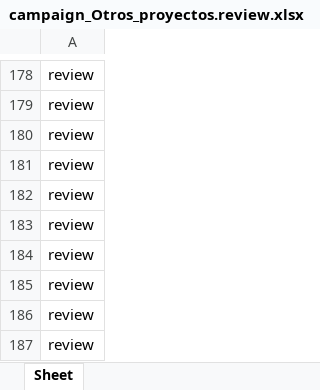
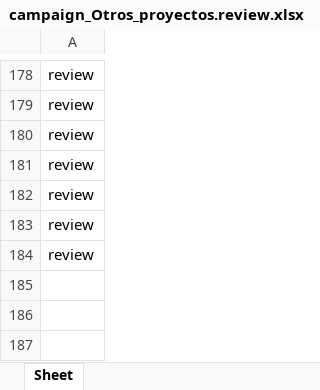
Before and after one commit to lucianneservat/Task2-Repo, an Excel workbook: output/campaign_Otros_proyectos.review.xlsx, sheet Sheet, drawn as a sheet; only a part is shown, gaps mark what is left out; values as stored, in another font and other column widths than the file's, no borders; the diff names each change by its address in the sheet, - before the commit and + after, or states it on an @@ line.

```diff
--- a/output/campaign_Otros_proyectos.review.xlsx (sheet Sheet)
+++ b/output/campaign_Otros_proyectos.review.xlsx (sheet Sheet)
-row 185: review
-row 186: review
-row 187: review
```
Also changed, not shown: output/campaign_Otros_proyectos.xlsx, output/campaign_Vive_Living.xlsx, 6 other files.
